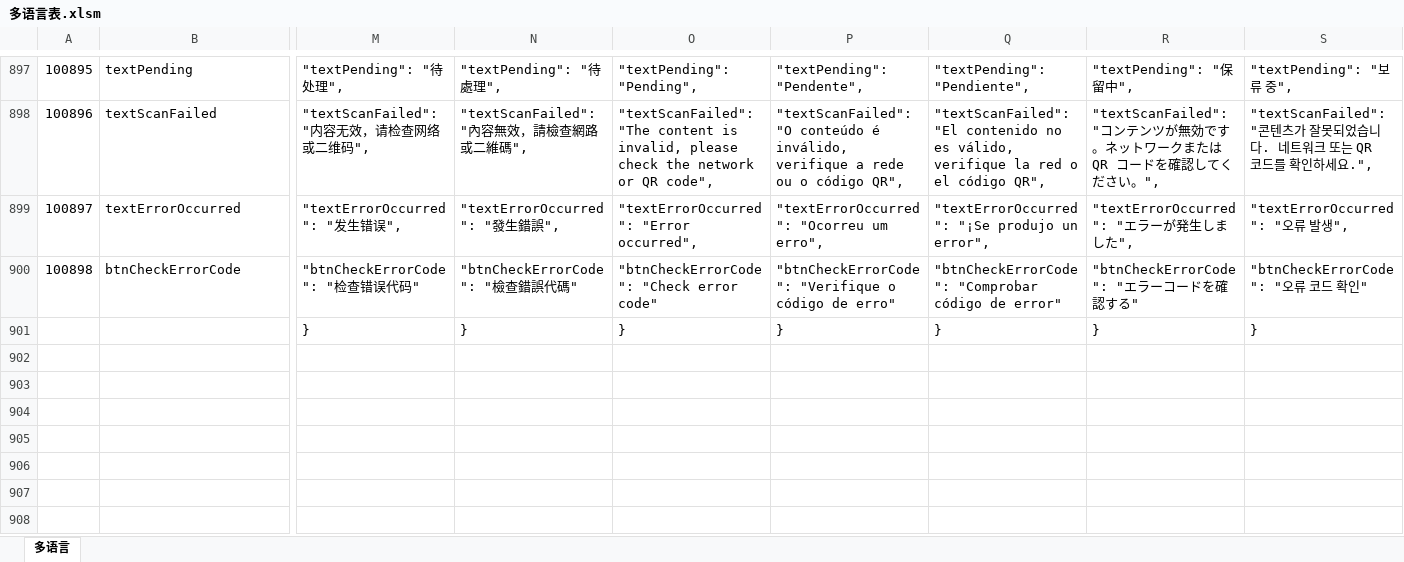
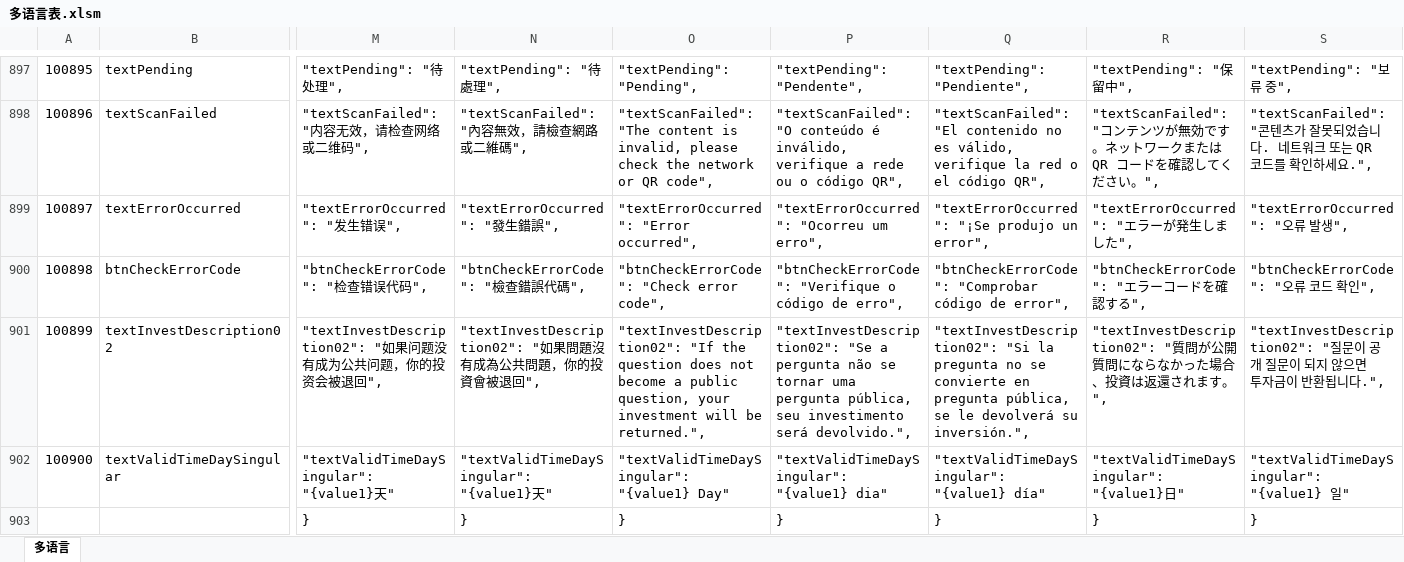
Before and after one commit to liujianyu57/socrates-lang, an Excel workbook: 多语言表.xlsm, sheet 多语言, drawn as a sheet; only a part is shown, gaps mark what is left out; values as stored, in another font and other column widths than the file's, no borders; charts and pictures and conditional formats not drawn; rows hold the shown columns only; the diff covers the shown part only; the diff names each change by its address in the sheet, - before the commit and + after, or states it on an @@ line.

```diff
--- a/多语言表.xlsm (sheet 多语言)
+++ b/多语言表.xlsm (sheet 多语言)
-M900: "btnCheckErrorCode": "检查错误代码"
+M900: "btnCheckErrorCode": "检查错误代码",
-N900: "btnCheckErrorCode": "檢查錯誤代碼"
+N900: "btnCheckErrorCode": "檢查錯誤代碼",
-O900: "btnCheckErrorCode": "Check error code"
+O900: "btnCheckErrorCode": "Check error code",
-P900: …código de erro"
+P900: …código de erro",
-Q900: …código de error"
+Q900: …código de error",
-R900: "btnCheckErrorCode": "エラーコードを確認する"
+R900: "btnCheckErrorCode": "エラーコードを確認する",
-S900: "btnCheckErrorCode": "오류 코드 확인"
+S900: "btnCheckErrorCode": "오류 코드 확인",
+row 901: 100899 | textInvestDescription02 | "textInvestDescription02": "如果问题没有成为公共问题，你的投资会被退回", | "textInvestDescription02": "如果問題沒有成為公共問題，你的投資會被退回", | "textInvestDescription02": "If the question does not become a public question, your investment will be returned.", | "textInvestDescription02": "Se a pergunta não se tornar uma pergunta pública, seu investimento será devolvido.", | "textInvestDescription02": "Si la pregunta no se convierte en pregunta pública, se le devolverá su inversión.", | "textInvestDescription02": "質問が公開質問にならなかった場合、投資は返還されます。", | "textInvestDescription02": "질문이 공개 질문이 되지 않으면 투자금이 반환됩니다.",
+row 902: 100900 | textValidTimeDaySingular | "textValidTimeDaySingular": "{value1}天" | "textValidTimeDaySingular": "{value1}天" | "textValidTimeDaySingular": "{value1} Day" | "textValidTimeDaySingular": "{value1} dia" | "textValidTimeDaySingular": "{value1} día" | "textValidTimeDaySingular": "{value1}日" | "textValidTimeDaySingular": "{value1} 일"
```
Also changed, not shown: 2 edited cells elsewhere in this sheet, 9 other files.
